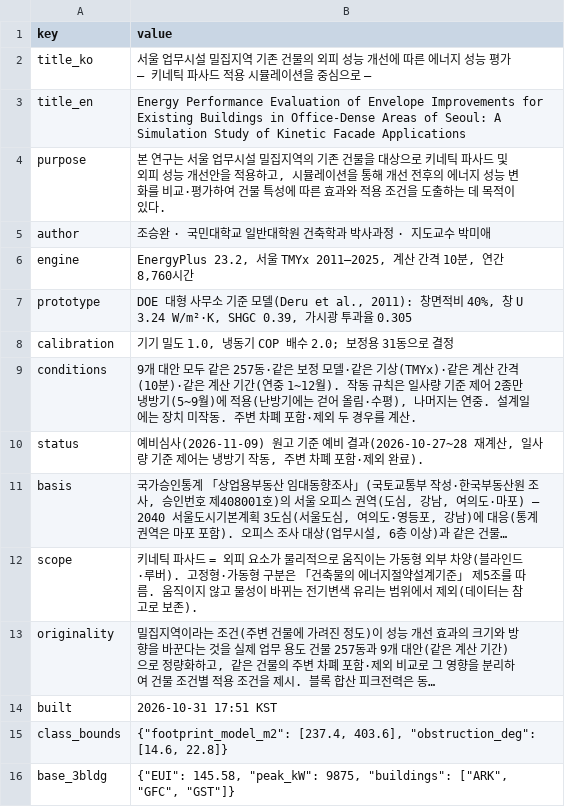
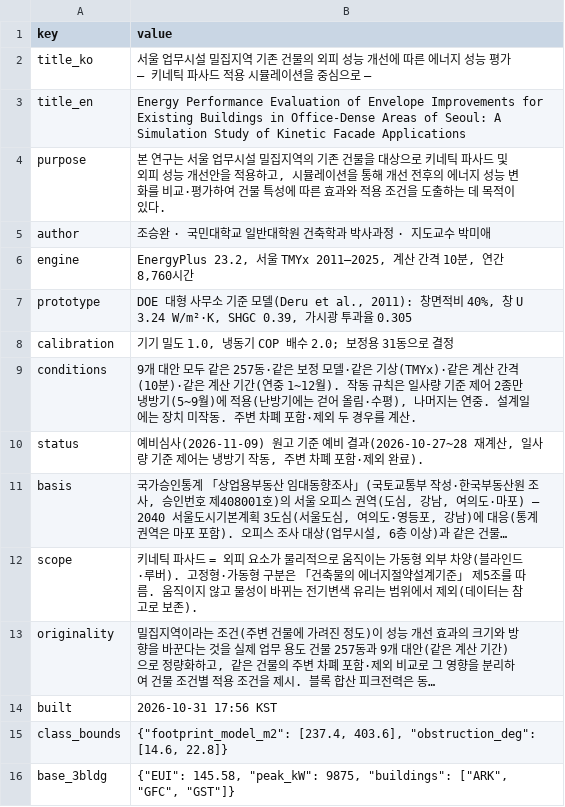
Before and after one commit to m48a2c999-svg/badtm, a CSV file: data/db/csv/meta.csv, drawn as a sheet; long unchanged cells end in …; the diff names each change by its address in the sheet, - before the commit and + after, or states it on an @@ line.

```diff
--- a/data/db/csv/meta.csv
+++ b/data/db/csv/meta.csv
-B14 (value): 2026-10-31 17:51 KST
+B14 (value): 2026-10-31 17:56 KST
```
Also changed, not shown: data/db/csv/principles.csv, 3 other files.
